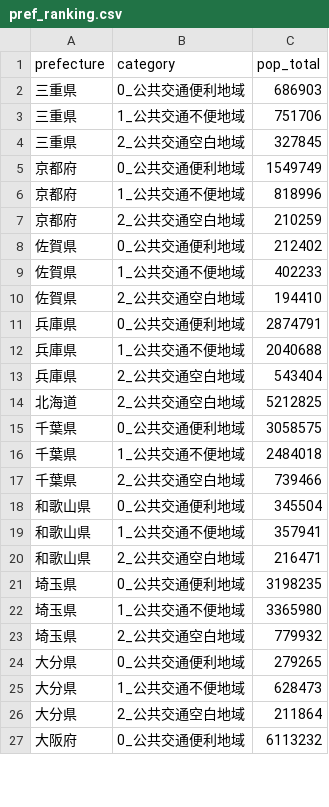
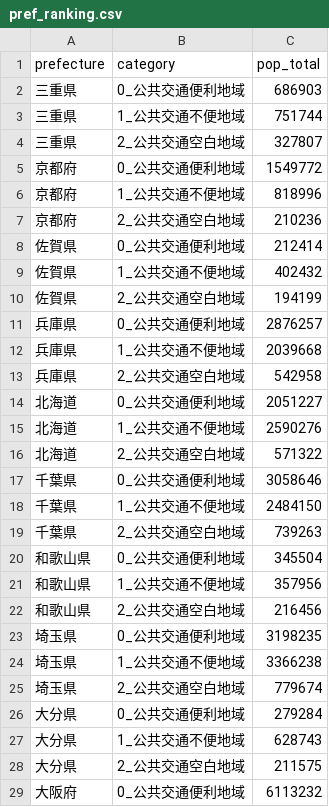
Before and after one commit to shiwaku/japan-transit-desert-analysis, a CSV file: output/pref_ranking.csv, drawn as a sheet; only a part is shown; the diff covers the shown part only.

```diff
--- a/output/pref_ranking.csv
+++ b/output/pref_ranking.csv
@@ -2,26 +2,28 @@
 三重県,0_公共交通便利地域,686903
-三重県,1_公共交通不便地域,751706
-三重県,2_公共交通空白地域,327845
-京都府,0_公共交通便利地域,1549749
+三重県,1_公共交通不便地域,751744
+三重県,2_公共交通空白地域,327807
+京都府,0_公共交通便利地域,1549772
 京都府,1_公共交通不便地域,818996
-京都府,2_公共交通空白地域,210259
-佐賀県,0_公共交通便利地域,212402
-佐賀県,1_公共交通不便地域,402233
-佐賀県,2_公共交通空白地域,194410
-兵庫県,0_公共交通便利地域,2874791
-兵庫県,1_公共交通不便地域,2040688
-兵庫県,2_公共交通空白地域,543404
-北海道,2_公共交通空白地域,5212825
-千葉県,0_公共交通便利地域,3058575
-千葉県,1_公共交通不便地域,2484018
-千葉県,2_公共交通空白地域,739466
+京都府,2_公共交通空白地域,210236
+佐賀県,0_公共交通便利地域,212414
+佐賀県,1_公共交通不便地域,402432
+佐賀県,2_公共交通空白地域,194199
+兵庫県,0_公共交通便利地域,2876257
+兵庫県,1_公共交通不便地域,2039668
+兵庫県,2_公共交通空白地域,542958
+北海道,0_公共交通便利地域,2051227
+北海道,1_公共交通不便地域,2590276
+北海道,2_公共交通空白地域,571322
+千葉県,0_公共交通便利地域,3058646
+千葉県,1_公共交通不便地域,2484150
+千葉県,2_公共交通空白地域,739263
 和歌山県,0_公共交通便利地域,345504
-和歌山県,1_公共交通不便地域,357941
-和歌山県,2_公共交通空白地域,216471
+和歌山県,1_公共交通不便地域,357956
+和歌山県,2_公共交通空白地域,216456
 埼玉県,0_公共交通便利地域,3198235
-埼玉県,1_公共交通不便地域,3365980
-埼玉県,2_公共交通空白地域,779932
-大分県,0_公共交通便利地域,279265
-大分県,1_公共交通不便地域,628473
-大分県,2_公共交通空白地域,211864
+埼玉県,1_公共交通不便地域,3366238
+埼玉県,2_公共交通空白地域,779674
+大分県,0_公共交通便利地域,279284
+大分県,1_公共交通不便地域,628743
+大分県,2_公共交通空白地域,211575
 大阪府,0_公共交通便利地域,6113232
```
Also changed, not shown: 2 added rows and 100 edited cells elsewhere in this file, output/summary_pref.csv, 9 other files.
